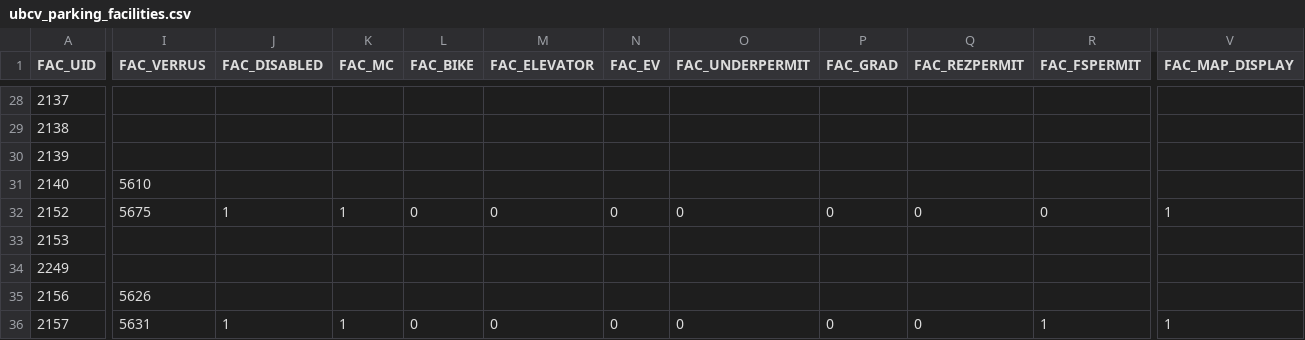
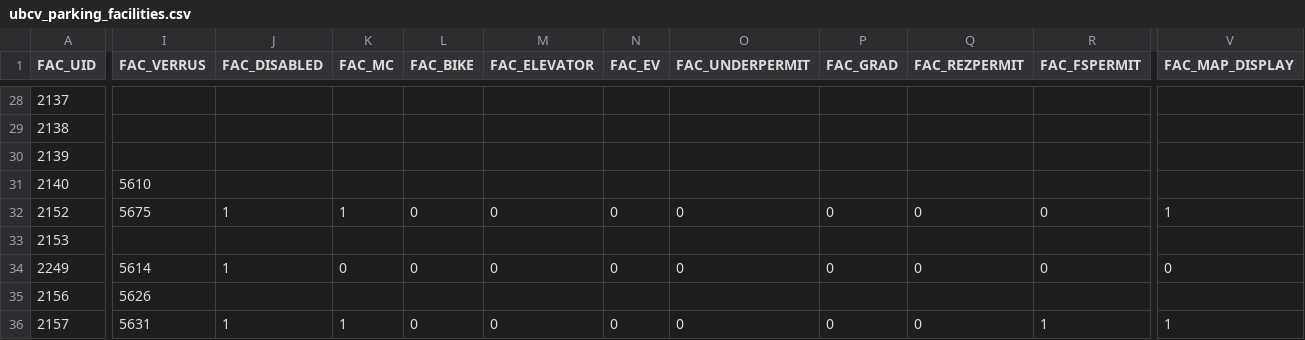
Before and after one commit to UBCGeodata/ubcv-parking, a CSV file: csv/ubcv_parking_facilities.csv, drawn as a sheet; only a part is shown, gaps mark what is left out; the diff covers the shown part only; the diff names each change by its address in the sheet, - before the commit and + after, or states it on an @@ line.

Commit message:
Auto update

```diff
--- a/csv/ubcv_parking_facilities.csv
+++ b/csv/ubcv_parking_facilities.csv
-I34 (FAC_VERRUS): (empty)
+I34 (FAC_VERRUS): 5614
-J34 (FAC_DISABLED): (empty)
+J34 (FAC_DISABLED): 1
-K34 (FAC_MC): (empty)
+K34 (FAC_MC): 0
-L34 (FAC_BIKE): (empty)
+L34 (FAC_BIKE): 0
-M34 (FAC_ELEVATOR): (empty)
+M34 (FAC_ELEVATOR): 0
-N34 (FAC_EV): (empty)
+N34 (FAC_EV): 0
-O34 (FAC_UNDERPERMIT): (empty)
+O34 (FAC_UNDERPERMIT): 0
-P34 (FAC_GRAD): (empty)
+P34 (FAC_GRAD): 0
-Q34 (FAC_REZPERMIT): (empty)
+Q34 (FAC_REZPERMIT): 0
-R34 (FAC_FSPERMIT): (empty)
+R34 (FAC_FSPERMIT): 0
-V34 (FAC_MAP_DISPLAY): (empty)
+V34 (FAC_MAP_DISPLAY): 0
```
Also changed, not shown: 2 edited cells elsewhere in this file.
